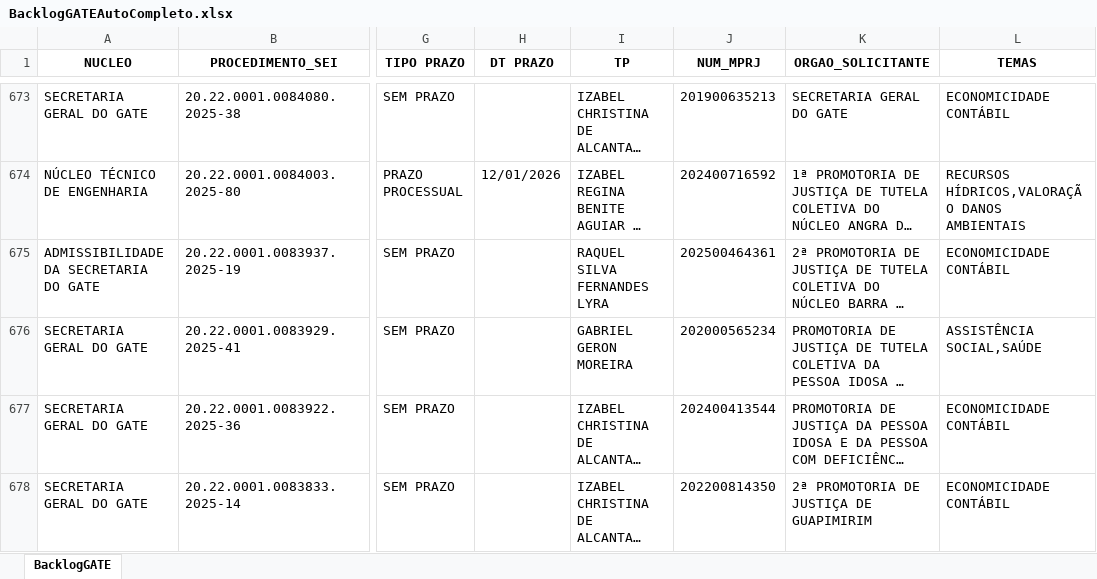
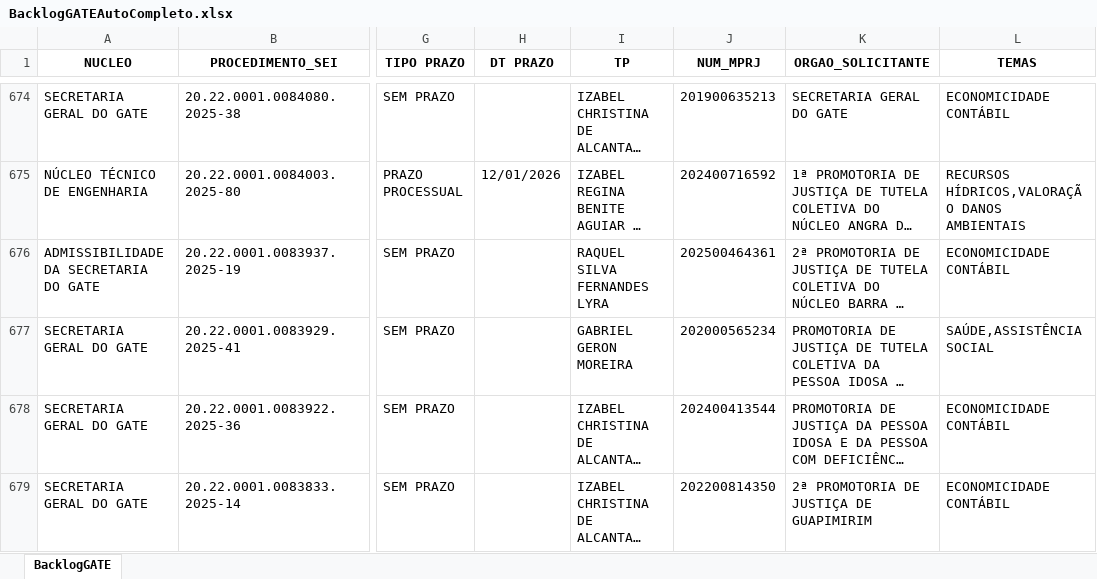
Before and after one commit to pedropaixaomprj/backlog-GATE, an Excel workbook: BacklogGATEAutoCompleto.xlsx, sheet BacklogGATE, drawn as a sheet; only a part is shown, gaps mark what is left out; long unchanged cells end in …; values as stored, in another font and other column widths than the file's, no borders; addresses are those after the commit; the diff covers the shown part only; the diff names each change by its address in the sheet, - before the commit and + after, or states it on an @@ line.

```diff
--- a/BacklogGATEAutoCompleto.xlsx (sheet BacklogGATE)
+++ b/BacklogGATEAutoCompleto.xlsx (sheet BacklogGATE)
-L677 (TEMAS): ASSISTÊNCIA SOCIAL,SAÚDE
+L677 (TEMAS): SAÚDE,ASSISTÊNCIA SOCIAL
```
Also changed, not shown: 3 added rows and 20 edited cells elsewhere in this sheet, ProdGATEAutoCompleto.xlsx, SaidaSemITGATEAutoCompleto.xlsx.
